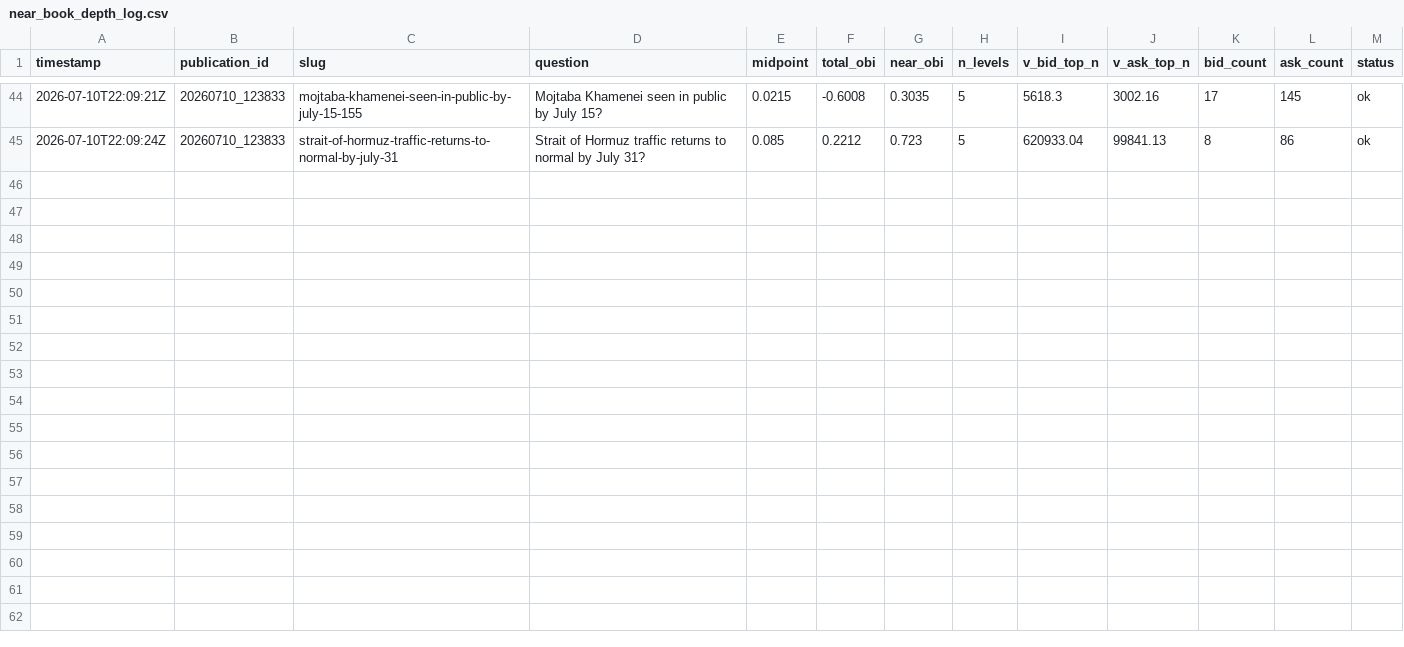
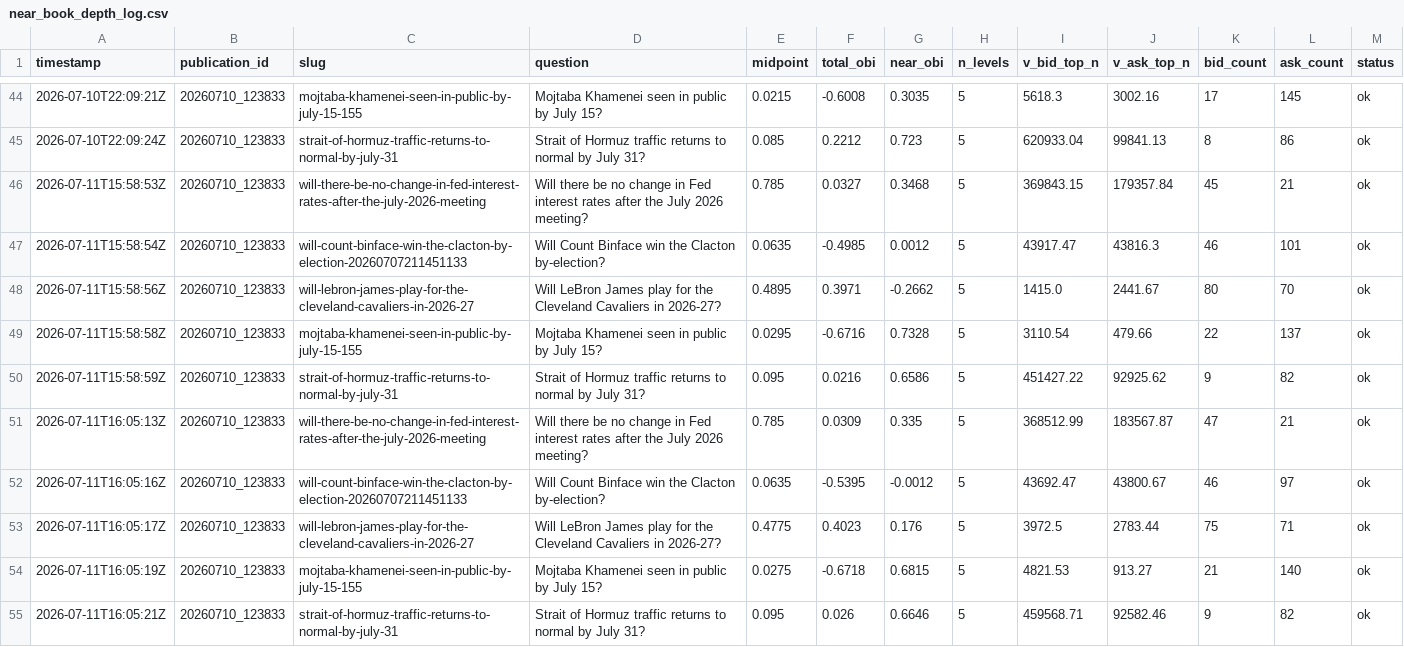
Before and after one commit to LIQUIDSMC/Liquid-Research, a CSV file: data/program_b/near_book_depth_log.csv, drawn as a sheet; only a part is shown, gaps mark what is left out; the diff names each change by its address in the sheet, - before the commit and + after, or states it on an @@ line.

```diff
--- a/data/program_b/near_book_depth_log.csv
+++ b/data/program_b/near_book_depth_log.csv
+row 46: 2026-07-11T15:58:53Z | 20260710_123833 | will-there-be-no-change-in-fed-interest-rates-after-the-july-2026-meeting | Will there be no change in Fed interest rates after the July 2026 meeting? | 0.785 | 0.0327 | 0.3468 | 5 | 369843.15 | 179357.84 | 45 | 21 | ok
+row 47: 2026-07-11T15:58:54Z | 20260710_123833 | will-count-binface-win-the-clacton-by-election-20260707211451133 | Will Count Binface win the Clacton by-election? | 0.0635 | -0.4985 | 0.0012 | 5 | 43917.47 | 43816.3 | 46 | 101 | ok
+row 48: 2026-07-11T15:58:56Z | 20260710_123833 | will-lebron-james-play-for-the-cleveland-cavaliers-in-2026-27 | Will LeBron James play for the Cleveland Cavaliers in 2026-27? | 0.4895 | 0.3971 | -0.2662 | 5 | 1415.0 | 2441.67 | 80 | 70 | ok
+row 49: 2026-07-11T15:58:58Z | 20260710_123833 | mojtaba-khamenei-seen-in-public-by-july-15-155 | Mojtaba Khamenei seen in public by July 15? | 0.0295 | -0.6716 | 0.7328 | 5 | 3110.54 | 479.66 | 22 | 137 | ok
+row 50: 2026-07-11T15:58:59Z | 20260710_123833 | strait-of-hormuz-traffic-returns-to-normal-by-july-31 | Strait of Hormuz traffic returns to normal by July 31? | 0.095 | 0.0216 | 0.6586 | 5 | 451427.22 | 92925.62 | 9 | 82 | ok
+row 51: 2026-07-11T16:05:13Z | 20260710_123833 | will-there-be-no-change-in-fed-interest-rates-after-the-july-2026-meeting | Will there be no change in Fed interest rates after the July 2026 meeting? | 0.785 | 0.0309 | 0.335 | 5 | 368512.99 | 183567.87 | 47 | 21 | ok
+row 52: 2026-07-11T16:05:16Z | 20260710_123833 | will-count-binface-win-the-clacton-by-election-20260707211451133 | Will Count Binface win the Clacton by-election? | 0.0635 | -0.5395 | -0.0012 | 5 | 43692.47 | 43800.67 | 46 | 97 | ok
+row 53: 2026-07-11T16:05:17Z | 20260710_123833 | will-lebron-james-play-for-the-cleveland-cavaliers-in-2026-27 | Will LeBron James play for the Cleveland Cavaliers in 2026-27? | 0.4775 | 0.4023 | 0.176 | 5 | 3972.5 | 2783.44 | 75 | 71 | ok
+row 54: 2026-07-11T16:05:19Z | 20260710_123833 | mojtaba-khamenei-seen-in-public-by-july-15-155 | Mojtaba Khamenei seen in public by July 15? | 0.0275 | -0.6718 | 0.6815 | 5 | 4821.53 | 913.27 | 21 | 140 | ok
+row 55: 2026-07-11T16:05:21Z | 20260710_123833 | strait-of-hormuz-traffic-returns-to-normal-by-july-31 | Strait of Hormuz traffic returns to normal by July 31? | 0.095 | 0.026 | 0.6646 | 5 | 459568.71 | 92582.46 | 9 | 82 | ok
```
Also changed, not shown: data/approved_markets/prediction_markets_latest.csv, data/program_b/obi_log.csv, 2 other files.
